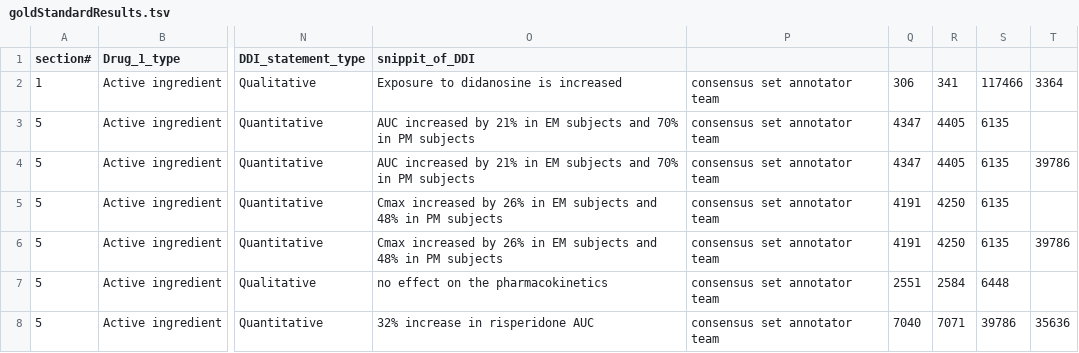
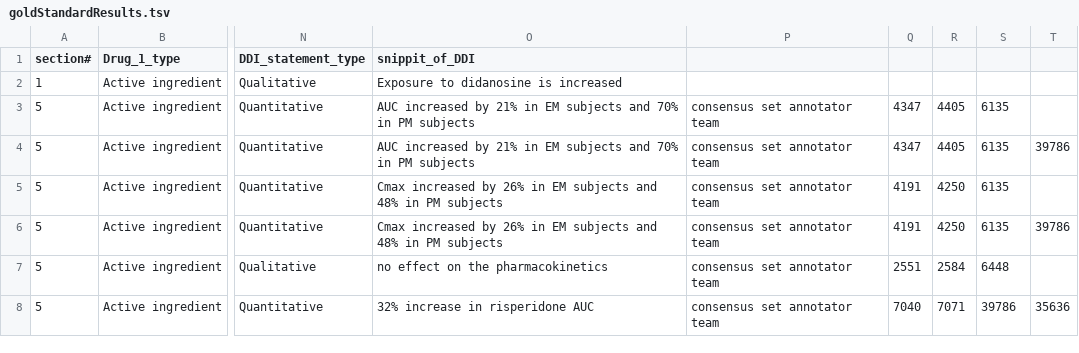
Before and after one commit to dbmi-pitt/publicly-PDDI-analysis, a TSV file: PDDI-Datasets/PK-Corpus/goldStandardResults.tsv, drawn as a sheet; only a part is shown, gaps mark what is left out; the diff names each change by its address in the sheet, - before the commit and + after, or states it on an @@ line.

```diff
--- a/PDDI-Datasets/PK-Corpus/goldStandardResults.tsv
+++ b/PDDI-Datasets/PK-Corpus/goldStandardResults.tsv
-P2: consensus set annotator team
+P2: (empty)
-Q2: 306
+Q2: (empty)
-R2: 341
+R2: (empty)
-S2: 117466
+S2: (empty)
-T2: 3364
+T2: (empty)
```
Also changed, not shown: 1 other file.
